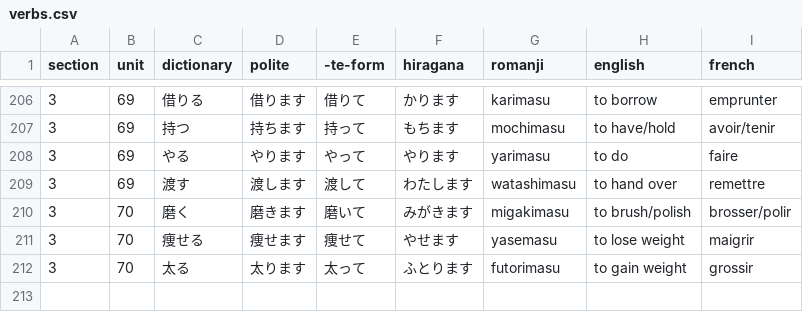
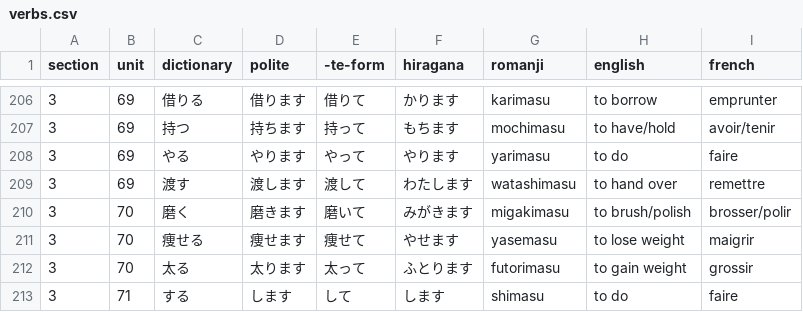
Before and after one commit to f-nicolai/japanese_leanring, a CSV file: data/verbs.csv, drawn as a sheet; only a part is shown, gaps mark what is left out.

```diff
--- a/data/verbs.csv
+++ b/data/verbs.csv
@@ -212 +212,2 @@
 3;70;太る;太ります;太って;ふとります;futorimasu;to gain weight;grossir
+3;71;する;します;して;します;shimasu;to do;faire
```
Also changed, not shown: data/words.csv.
